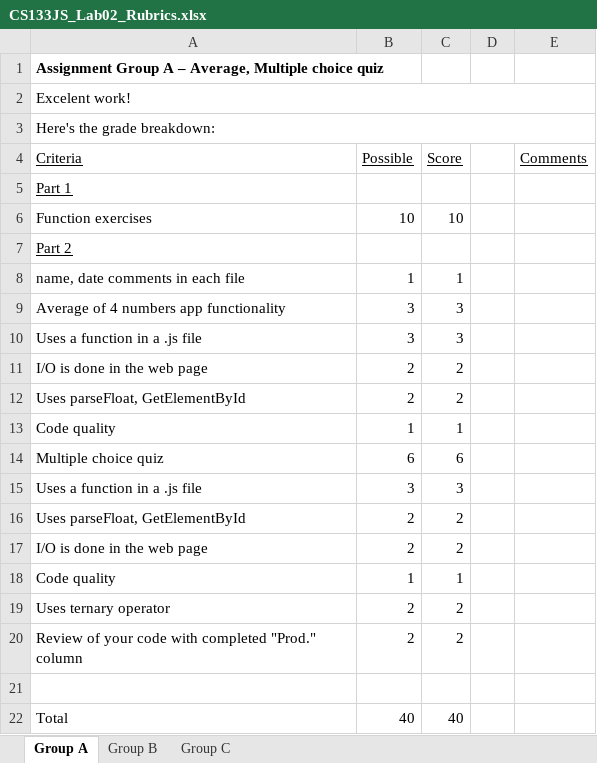
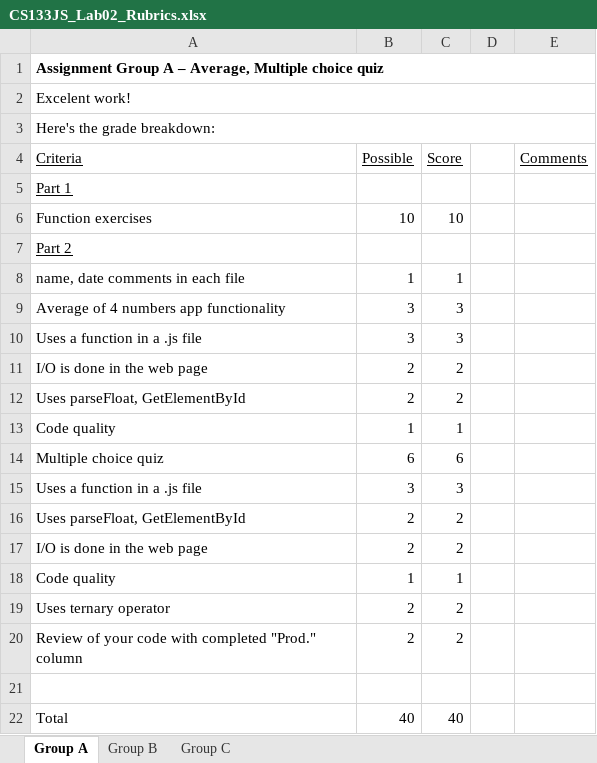
Before and after one commit to LCC-CIT/CS133JS-CourseMaterials, an Excel workbook: Labs/Lab02/CS133JS_Lab02_Rubrics.xlsx, sheet Group A, drawn as a sheet; values as stored, in another font and other column widths than the file's, no borders; the diff names each change by its address in the sheet, - before the commit and + after, or states it on an @@ line.

```diff
--- a/Labs/Lab02/CS133JS_Lab02_Rubrics.xlsx (sheet Group A)
+++ b/Labs/Lab02/CS133JS_Lab02_Rubrics.xlsx (sheet Group A)
+A1:E1 merged
```
Also changed, not shown: sheet Group C, formulas that keep their value, 2 other files.
